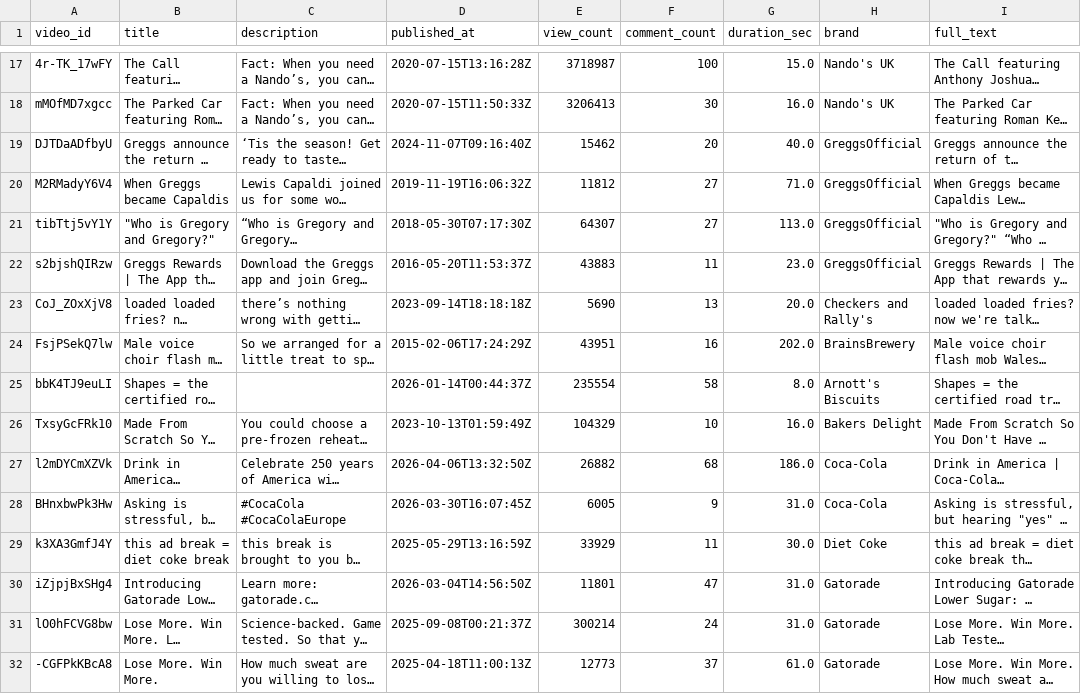
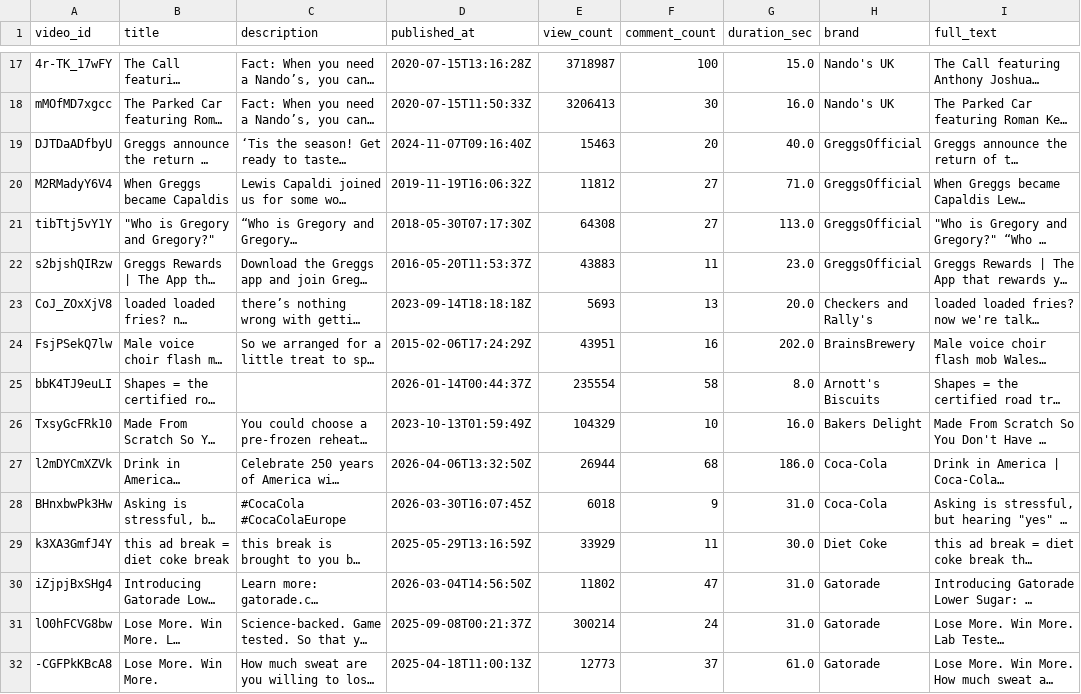
Before and after one commit to YasamanZahedan/thesis-notebooks, a CSV file: videos_for_thesis_2dataset.csv, drawn as a sheet; only a part is shown, gaps mark what is left out; long unchanged cells end in …; the diff covers the shown part only; the diff names each change by its address in the sheet, - before the commit and + after, or states it on an @@ line.

```diff
--- a/videos_for_thesis_2dataset.csv
+++ b/videos_for_thesis_2dataset.csv
-E19 (view_count): 15462
+E19 (view_count): 15463
-E21 (view_count): 64307
+E21 (view_count): 64308
-E23 (view_count): 5690
+E23 (view_count): 5693
-E27 (view_count): 26882
+E27 (view_count): 26944
-E28 (view_count): 6005
+E28 (view_count): 6018
-E30 (view_count): 11801
+E30 (view_count): 11802
```
Also changed, not shown: 47 edited cells elsewhere in this file, 4 other files.
